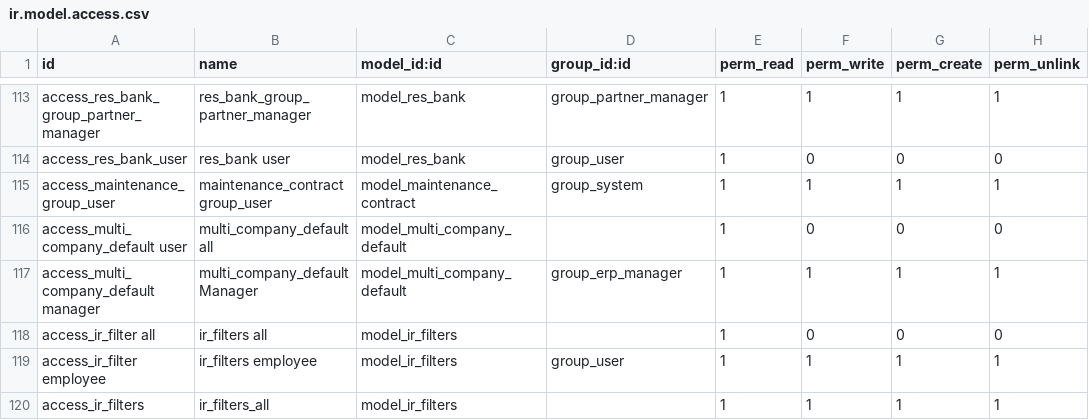
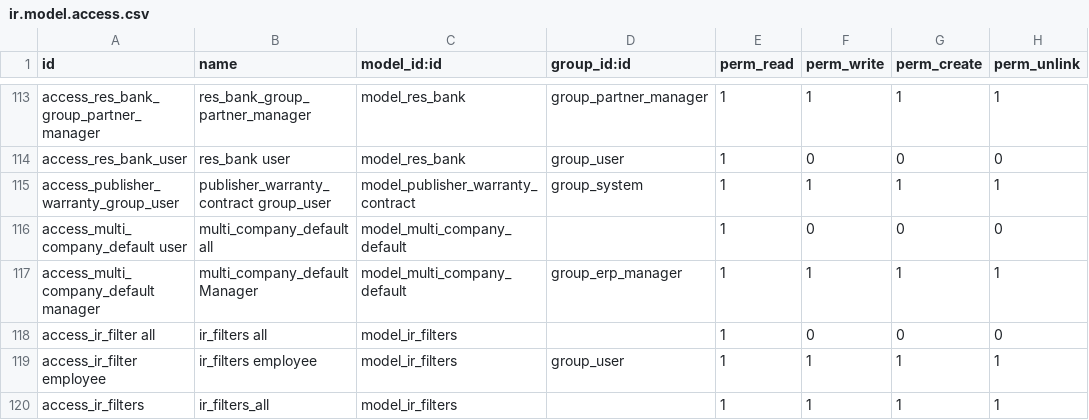
Before and after one commit to xrg/openerp-server, a CSV file: bin/addons/base/security/ir.model.access.csv, drawn as a sheet; only a part is shown, gaps mark what is left out.

```diff
--- a/bin/addons/base/security/ir.model.access.csv
+++ b/bin/addons/base/security/ir.model.access.csv
@@ -114,3 +114,3 @@
 "access_res_bank_user","res_bank user","model_res_bank","group_user",1,0,0,0
-"access_maintenance_group_user","maintenance_contract group_user","model_maintenance_contract","group_system",1,1,1,1
+"access_publisher_warranty_group_user","publisher_warranty_contract group_user","model_publisher_warranty_contract","group_system",1,1,1,1
 "access_multi_company_default user","multi_company_default all","model_multi_company_default",,1,0,0,0
```
Also changed, not shown: 9 other files.
